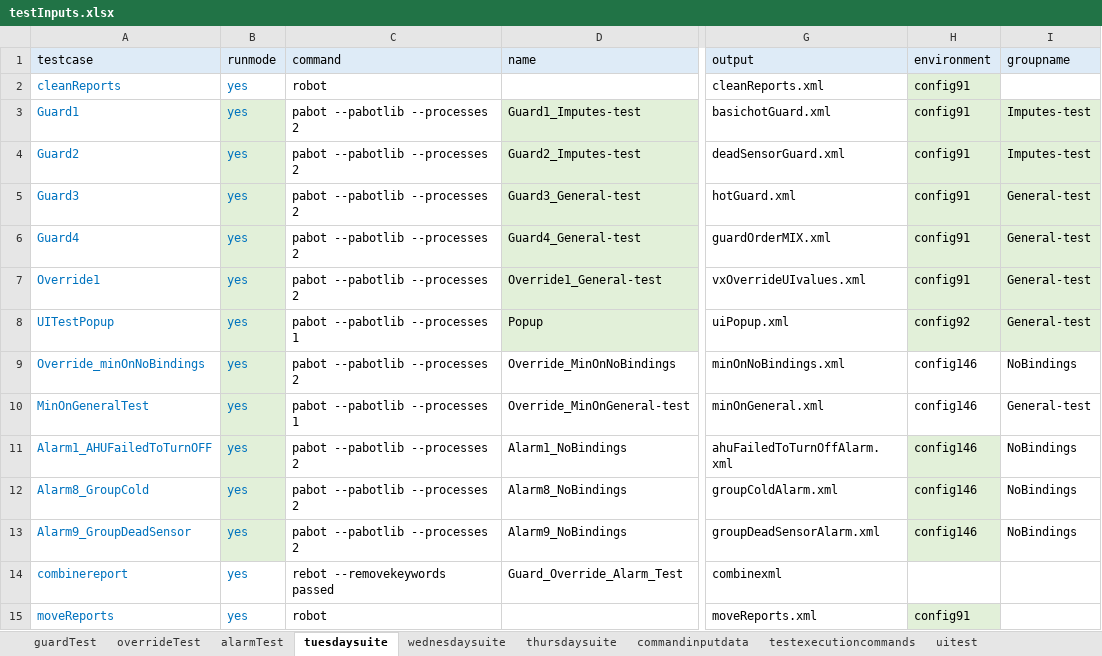
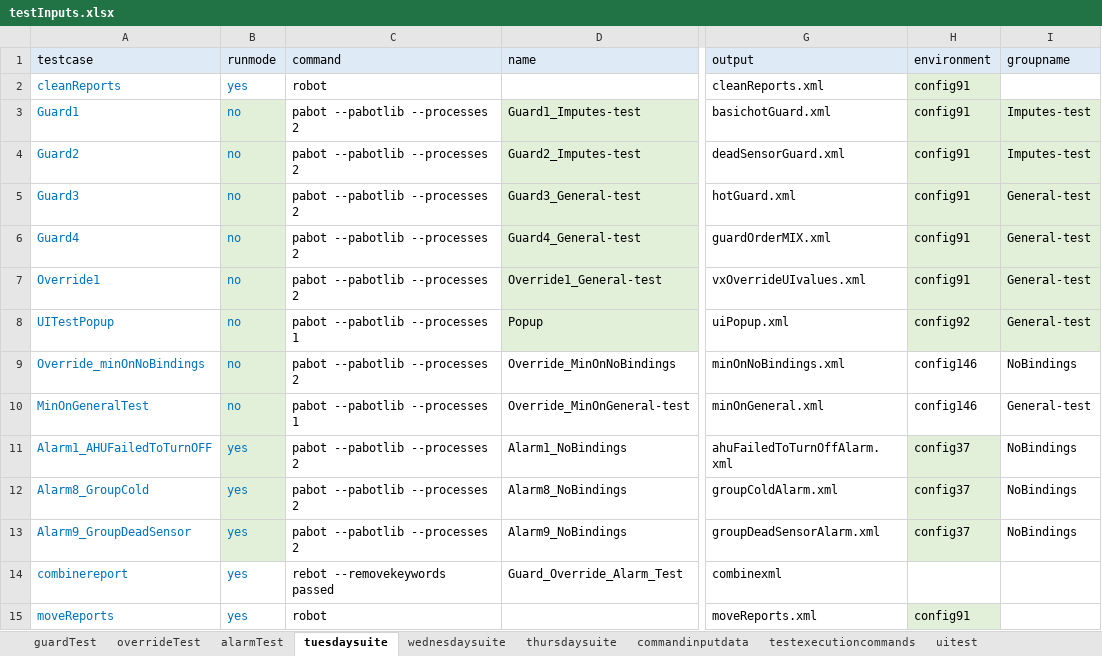
Before and after one commit to ananiac/AuQA, an Excel workbook: Inputs/testInputs.xlsx, sheet tuesdaysuite, drawn as a sheet; only a part is shown, gaps mark what is left out; values as stored, in another font and other column widths than the file's, no borders; the diff names each change by its address in the sheet, - before the commit and + after, or states it on an @@ line.

Commit message:
'AuQA103_test_input_modified'

```diff
--- a/Inputs/testInputs.xlsx (sheet tuesdaysuite)
+++ b/Inputs/testInputs.xlsx (sheet tuesdaysuite)
-B3:B10 (runmode): yes
+B3:B10 (runmode): no
-H11:H13 (environment): config146
+H11:H13 (environment): config37
```
